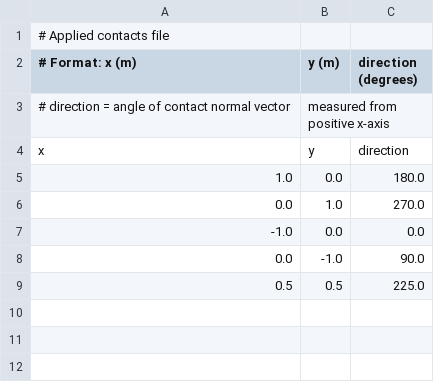
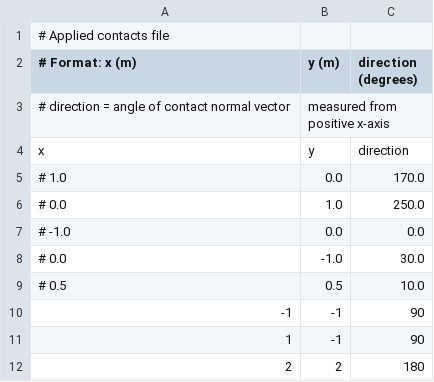
Before and after one commit to HombreOso/CourseraRobotics, a CSV file: applied_contacts.csv, drawn as a sheet.

```diff
--- a/applied_contacts.csv
+++ b/applied_contacts.csv
@@ -4,6 +4,9 @@
 x,y,direction
-1.0,0.0,180.0
-0.0,1.0,270.0
--1.0,0.0,0.0
-0.0,-1.0,90.0
-0.5,0.5,225.0
+# 1.0,0.0,170.0
+# 0.0,1.0,250.0
+# -1.0,0.0,0.0
+# 0.0,-1.0,30.0
+# 0.5,0.5,10.0
+-1,-1,90
+1,-1,90
+2,2,180
```
Also changed, not shown: 1 other file.
